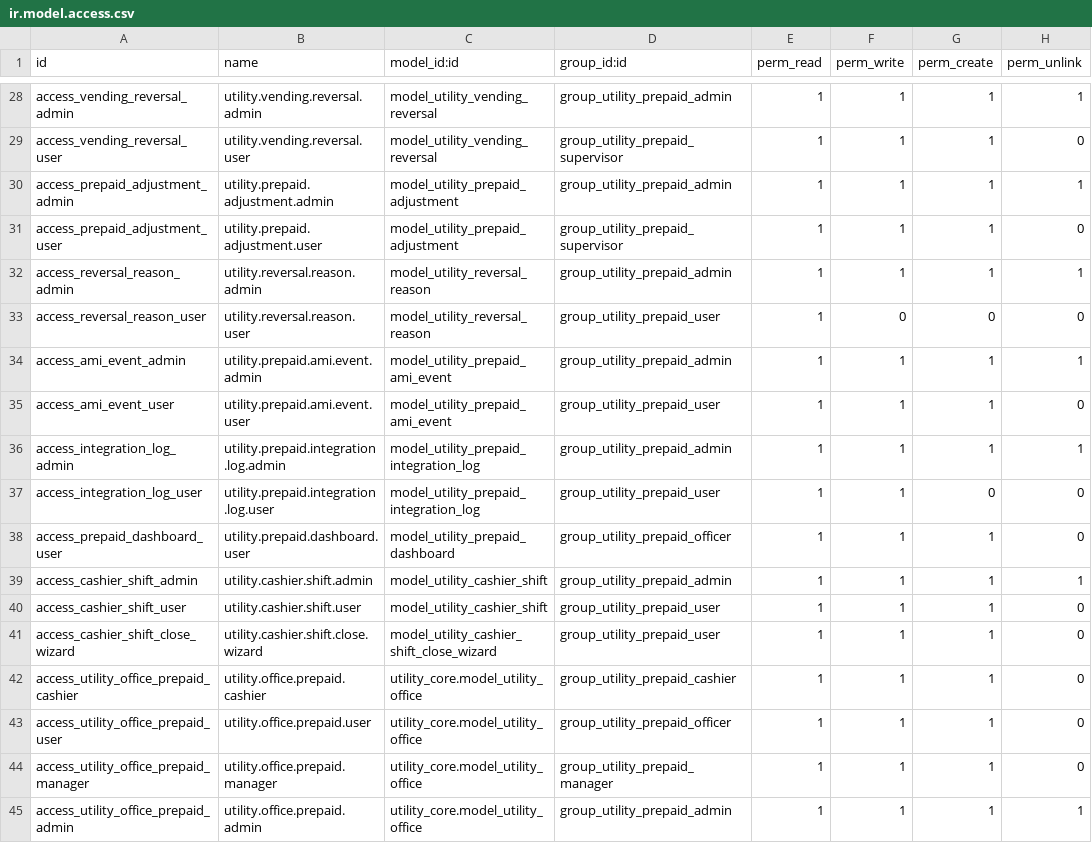
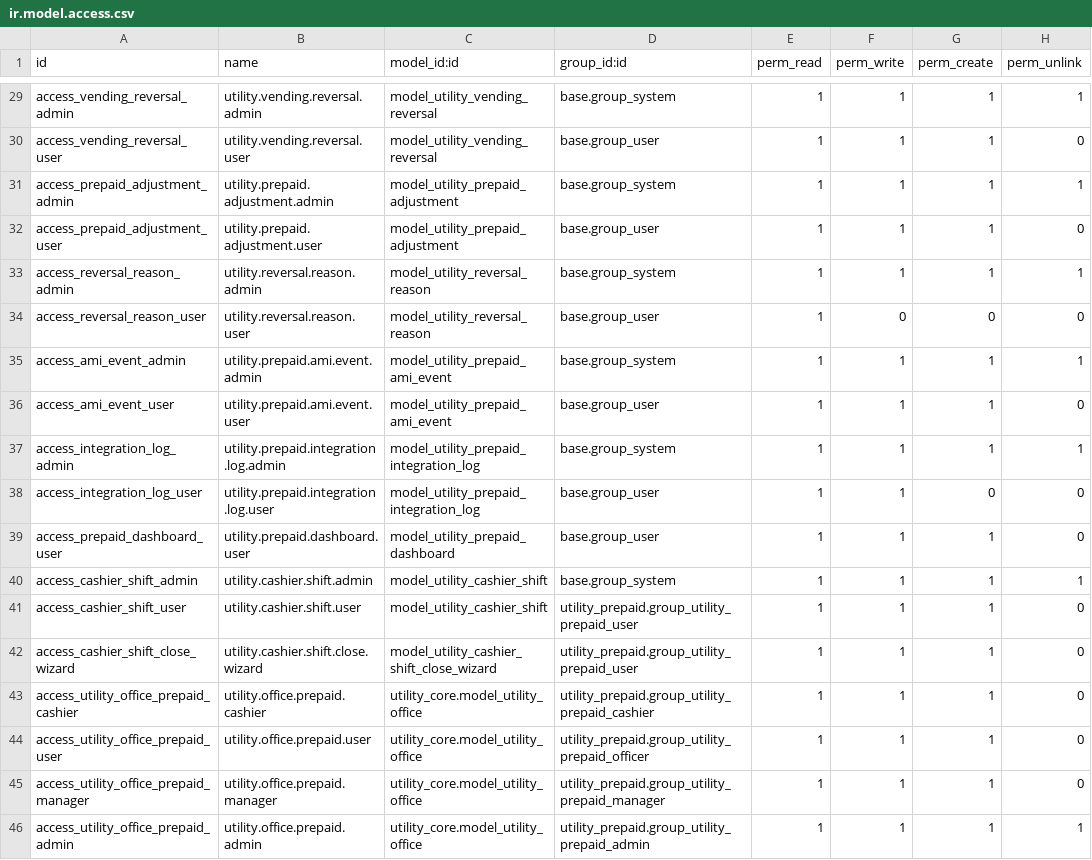
Before and after one commit to Mersaal8484/billing_odoo18, a CSV file: utility_prepaid/security/ir.model.access.csv, drawn as a sheet; only a part is shown, gaps mark what is left out; addresses are those after the commit; the diff covers the shown part only; the diff names each change by its address in the sheet, - before the commit and + after, or states it on an @@ line.

```diff
--- a/utility_prepaid/security/ir.model.access.csv
+++ b/utility_prepaid/security/ir.model.access.csv
-D29 (group_id:id): group_utility_prepaid_admin
+D29 (group_id:id): base.group_system
-D30 (group_id:id): group_utility_prepaid_supervisor
+D30 (group_id:id): base.group_user
-D31 (group_id:id): group_utility_prepaid_admin
+D31 (group_id:id): base.group_system
-D32 (group_id:id): group_utility_prepaid_supervisor
+D32 (group_id:id): base.group_user
-D33 (group_id:id): group_utility_prepaid_admin
+D33 (group_id:id): base.group_system
-D34 (group_id:id): group_utility_prepaid_user
+D34 (group_id:id): base.group_user
-D35 (group_id:id): group_utility_prepaid_admin
+D35 (group_id:id): base.group_system
-D36 (group_id:id): group_utility_prepaid_user
+D36 (group_id:id): base.group_user
-D37 (group_id:id): group_utility_prepaid_admin
+D37 (group_id:id): base.group_system
-D38 (group_id:id): group_utility_prepaid_user
+D38 (group_id:id): base.group_user
-D39 (group_id:id): group_utility_prepaid_officer
+D39 (group_id:id): base.group_user
-D40 (group_id:id): group_utility_prepaid_admin
+D40 (group_id:id): base.group_system
-D41:D42 (group_id:id): group_utility_prepaid_user
+D41:D42 (group_id:id): utility_prepaid.group_utility_prepaid_user
-D43 (group_id:id): group_utility_prepaid_cashier
+D43 (group_id:id): utility_prepaid.group_utility_prepaid_cashier
-D44 (group_id:id): group_utility_prepaid_officer
+D44 (group_id:id): utility_prepaid.group_utility_prepaid_officer
-D45 (group_id:id): group_utility_prepaid_manager
+D45 (group_id:id): utility_prepaid.group_utility_prepaid_manager
-D46 (group_id:id): group_utility_prepaid_admin
+D46 (group_id:id): utility_prepaid.group_utility_prepaid_admin
```
Also changed, not shown: 2 added rows, 1 removed row and 35 edited cells elsewhere in this file, utility_billing/security/ir.model.access.csv, utility_inventory/security/ir.model.access.csv, 10 other files.
